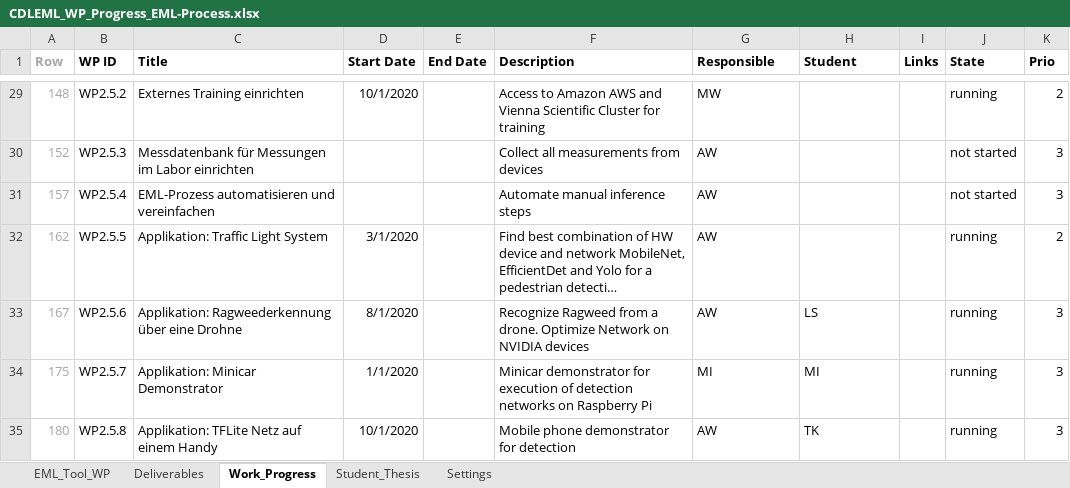
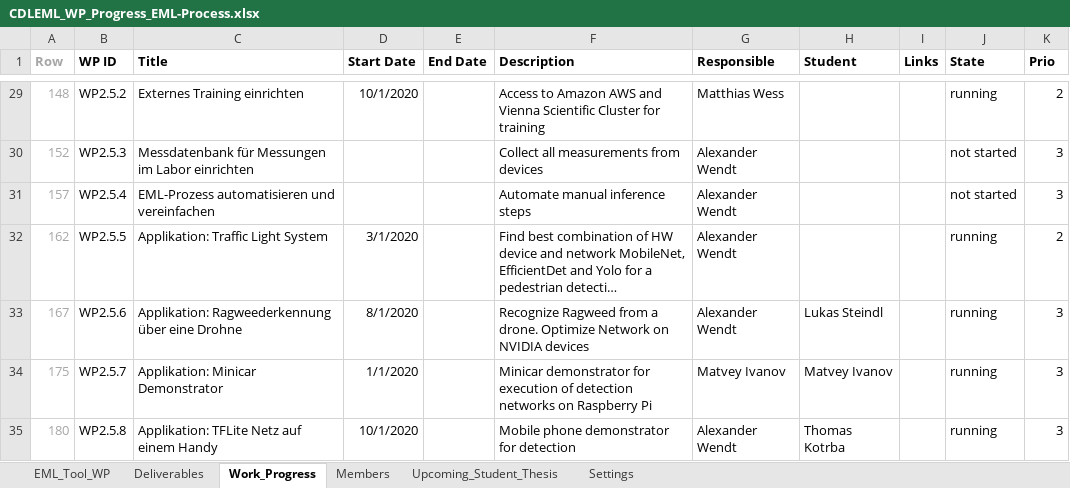
Before and after one commit to axeljantsch/EML-webpage, an Excel workbook: _data/CDLEML_WP_Progress_EML-Process.xlsx, sheet Work_Progress, drawn as a sheet; only a part is shown, gaps mark what is left out; long unchanged cells end in …; values as stored, in another font and other column widths than the file's, no borders; conditional formats not drawn; the diff covers the shown part only; the diff names each change by its address in the sheet, - before the commit and + after, or states it on an @@ line.

```diff
--- a/_data/CDLEML_WP_Progress_EML-Process.xlsx (sheet Work_Progress)
+++ b/_data/CDLEML_WP_Progress_EML-Process.xlsx (sheet Work_Progress)
-sheet tab: Student_Thesis
+sheet tab: Members
+sheet tab: Upcoming_Student_Thesis
-G29 (Responsible): MW
+G29 (Responsible): Matthias Wess
-G30:G33 (Responsible): AW
+G30:G33 (Responsible): Alexander Wendt
-H33 (Student): LS
+H33 (Student): Lukas Steindl
-G34 (Responsible): MI
+G34 (Responsible): Matvey Ivanov
-H34 (Student): MI
+H34 (Student): Matvey Ivanov
-G35 (Responsible): AW
+G35 (Responsible): Alexander Wendt
-H35 (Student): TK
+H35 (Student): Thomas Kotrba
```
Also changed, not shown: 38 edited cells elsewhere in this sheet, sheet EML_Tool_WP, sheet Settings, sheet Deliverables, formulas that keep their value, charts or pictures, 7 other files.
